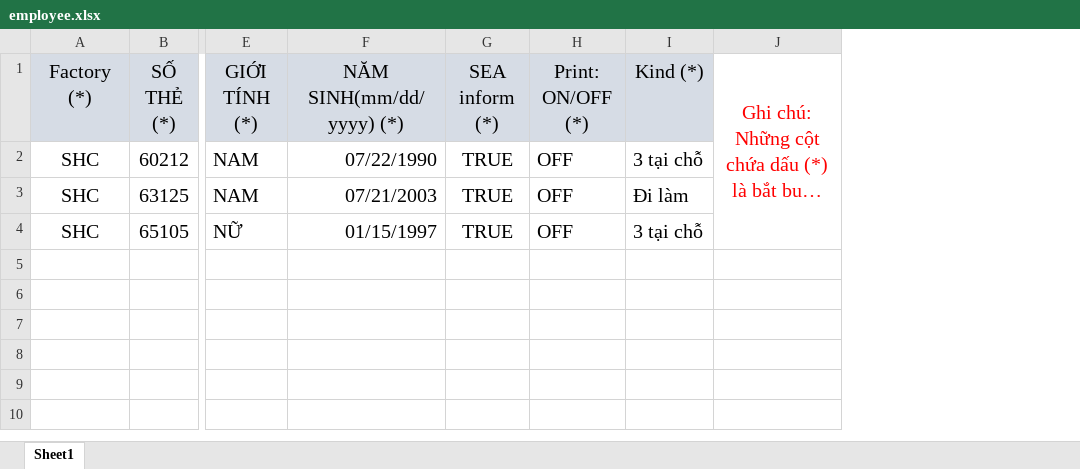
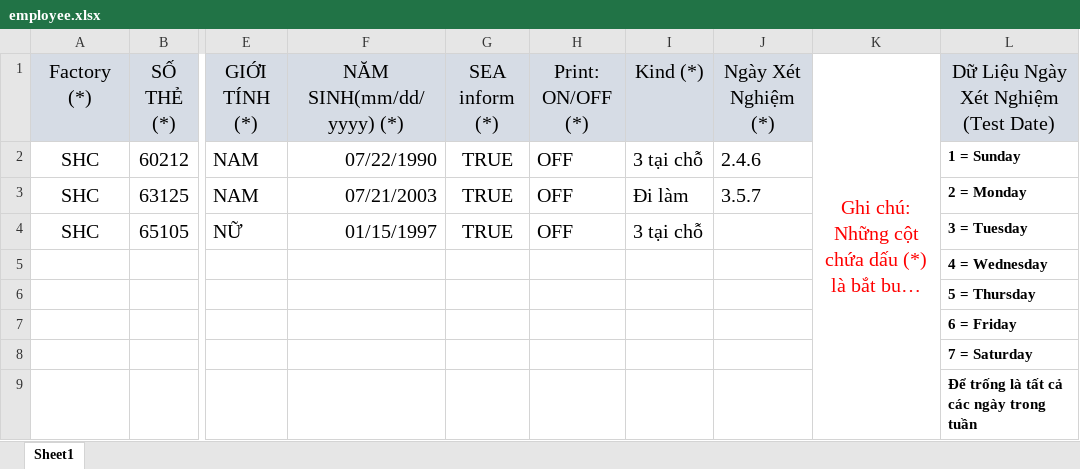
Before and after one commit to SyPham/RapidTest, an Excel workbook: RapidTest/wwwroot/excelTemplate/employee.xlsx, sheet Sheet1, drawn as a sheet; only a part is shown, gaps mark what is left out; long unchanged cells end in …; values as stored, in another font and other column widths than the file's, no borders; rows hold the shown columns only; the diff names each change by its address in the sheet, - before the commit and + after, or states it on an @@ line.

```diff
--- a/RapidTest/wwwroot/excelTemplate/employee.xlsx (sheet Sheet1)
+++ b/RapidTest/wwwroot/excelTemplate/employee.xlsx (sheet Sheet1)
+column J (Ngày Xét Nghiệm (*)), rows 2-3: 2.4.6 | 3.5.7
+column L, rows 1-4: Dữ Liệu Ngày Xét Nghiệm (Test Date) | 1 = Sunday | 2 = Monday | 3 = Tuesday
+row 5:  |  |  |  |  |  |  |  |  | 4 = Wednesday
+row 6:  |  |  |  |  |  |  |  |  | 5 = Thursday
+row 7:  |  |  |  |  |  |  |  |  | 6 = Friday
+row 8:  |  |  |  |  |  |  |  |  | 7 = Saturday
+row 9:  |  |  |  |  |  |  |  |  | Để trống là tất cả các ngày trong tuần
```
Also changed, not shown: 15 other files.
